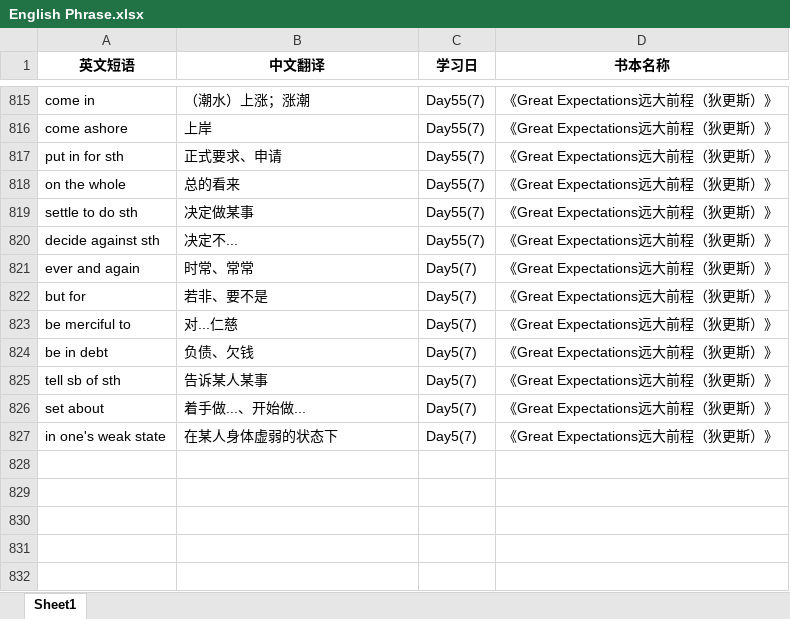
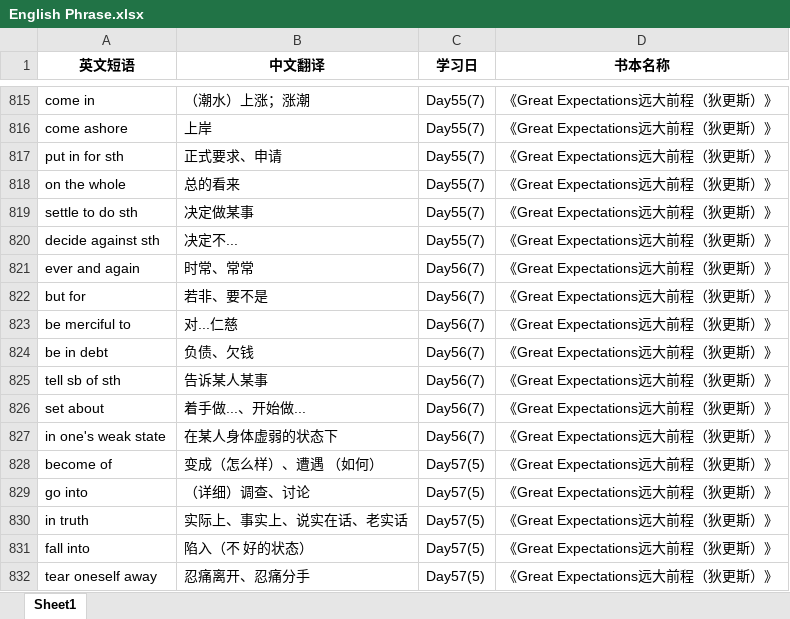
Before and after one commit to sxtiger/English, an Excel workbook: English Phrase.xlsx, sheet Sheet1, drawn as a sheet; only a part is shown, gaps mark what is left out; values as stored, in another font and other column widths than the file's, no borders; the diff names each change by its address in the sheet, - before the commit and + after, or states it on an @@ line.

Commit message:
Update English Phrase.xlsx

```diff
--- a/English Phrase.xlsx (sheet Sheet1)
+++ b/English Phrase.xlsx (sheet Sheet1)
-C821:C827 (学习日): Day5(7)
+C821:C827 (学习日): Day56(7)
+row 828: become of | 变成（怎么样）、遭遇 （如何） | Day57(5) | 《Great Expectations远大前程（狄更斯）》
+row 829: go into | （详细）调查、讨论 | Day57(5) | 《Great Expectations远大前程（狄更斯）》
+row 830: in truth | 实际上、事实上、说实在话、老实话 | Day57(5) | 《Great Expectations远大前程（狄更斯）》
+row 831: fall into | 陷入（不 好的状态） | Day57(5) | 《Great Expectations远大前程（狄更斯）》
+row 832: tear oneself away | 忍痛离开、忍痛分手 | Day57(5) | 《Great Expectations远大前程（狄更斯）》
```
